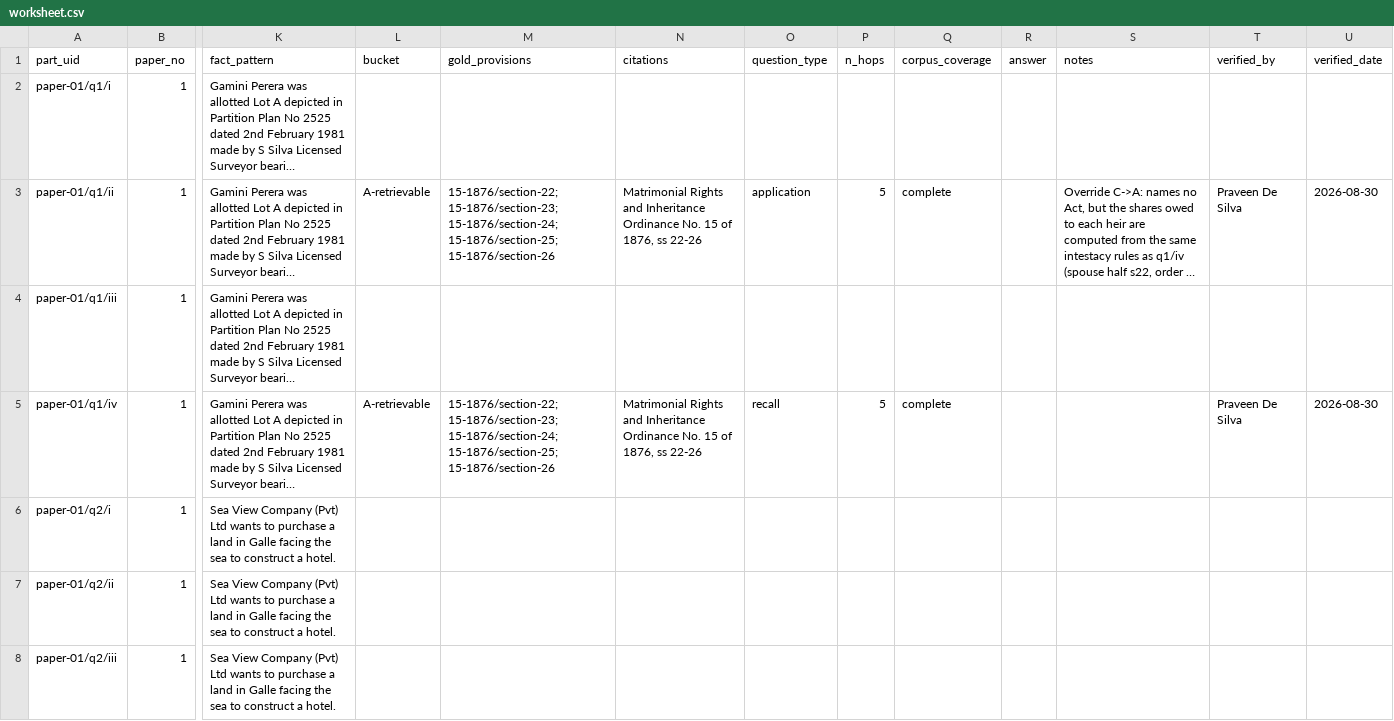
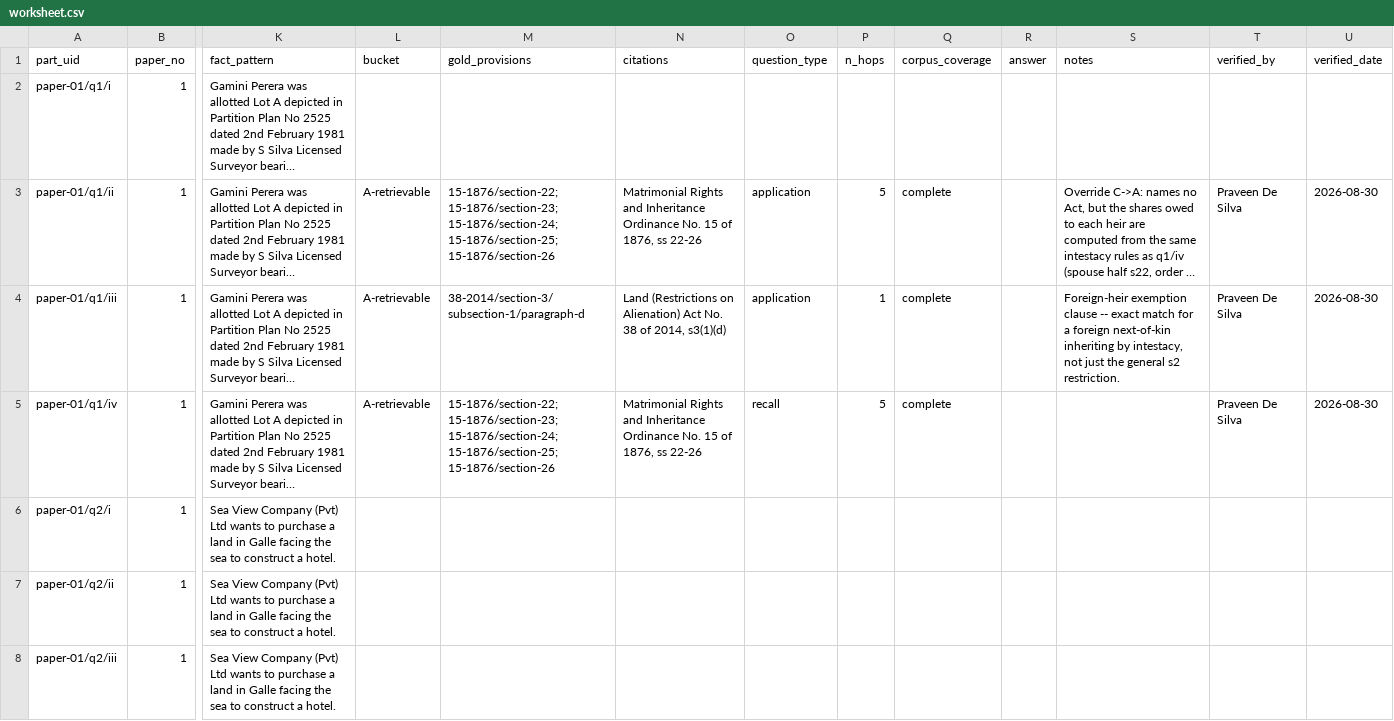
Before and after one commit to Draftly-LK/draftly-research, a CSV file: data/evaluvation/pastpaper-triage/worksheet.csv, drawn as a sheet; only a part is shown, gaps mark what is left out; long unchanged cells end in …; the diff covers the shown part only; the diff names each change by its address in the sheet, - before the commit and + after, or states it on an @@ line.

```diff
--- a/data/evaluvation/pastpaper-triage/worksheet.csv
+++ b/data/evaluvation/pastpaper-triage/worksheet.csv
-L4 (bucket): (empty)
+L4 (bucket): A-retrievable
-M4 (gold_provisions): (empty)
+M4 (gold_provisions): 38-2014/section-3/subsection-1/paragraph-d
-N4 (citations): (empty)
+N4 (citations): Land (Restrictions on Alienation) Act No. 38 of 2014, s3(1)(d)
-O4 (question_type): (empty)
+O4 (question_type): application
-P4 (n_hops): (empty)
+P4 (n_hops): 1
-Q4 (corpus_coverage): (empty)
+Q4 (corpus_coverage): complete
-S4 (notes): (empty)
+S4 (notes): Foreign-heir exemption clause -- exact match for a foreign next-of-kin inheriting by intestacy, not just the general s2 restriction.
-T4 (verified_by): (empty)
+T4 (verified_by): Praveen De Silva
-U4 (verified_date): (empty)
+U4 (verified_date): 2026-08-30
```
Also changed, not shown: 84 edited cells elsewhere in this file.
